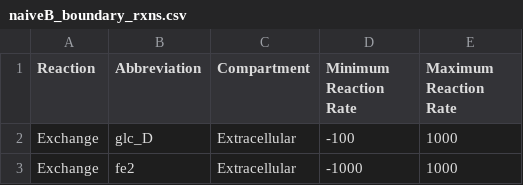
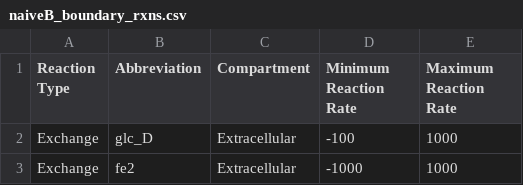
Before and after one commit to HelikarLab/COMO, a CSV file: main/data/boundary_rxns/naiveB_boundary_rxns.csv, drawn as a sheet; only a part is shown.

Commit message:
refactor: use `Reaction Type` in boundary reaction filepath to be more explicit about what is required

```diff
--- a/main/data/boundary_rxns/naiveB_boundary_rxns.csv
+++ b/main/data/boundary_rxns/naiveB_boundary_rxns.csv
@@ -1,2 +1,2 @@
-Reaction,Abbreviation,Compartment,Minimum Reaction Rate,Maximum Reaction Rate
+Reaction Type,Abbreviation,Compartment,Minimum Reaction Rate,Maximum Reaction Rate
 Exchange,glc_D,Extracellular,-100,1000
```
Also changed, not shown: 1 other file.
